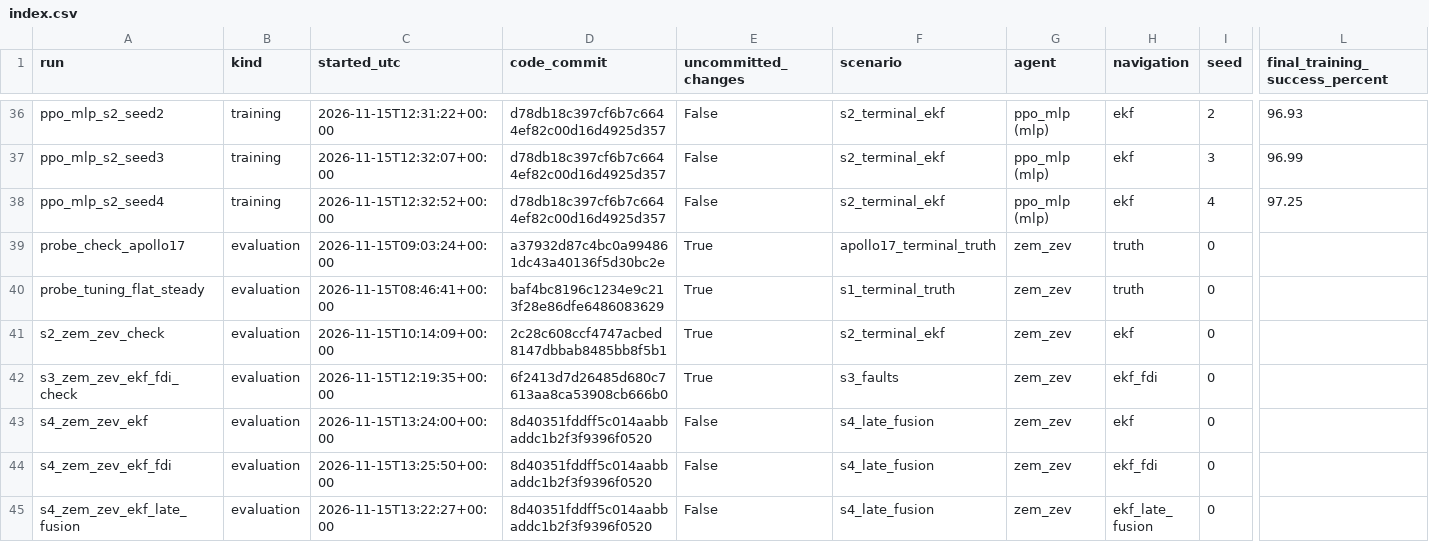
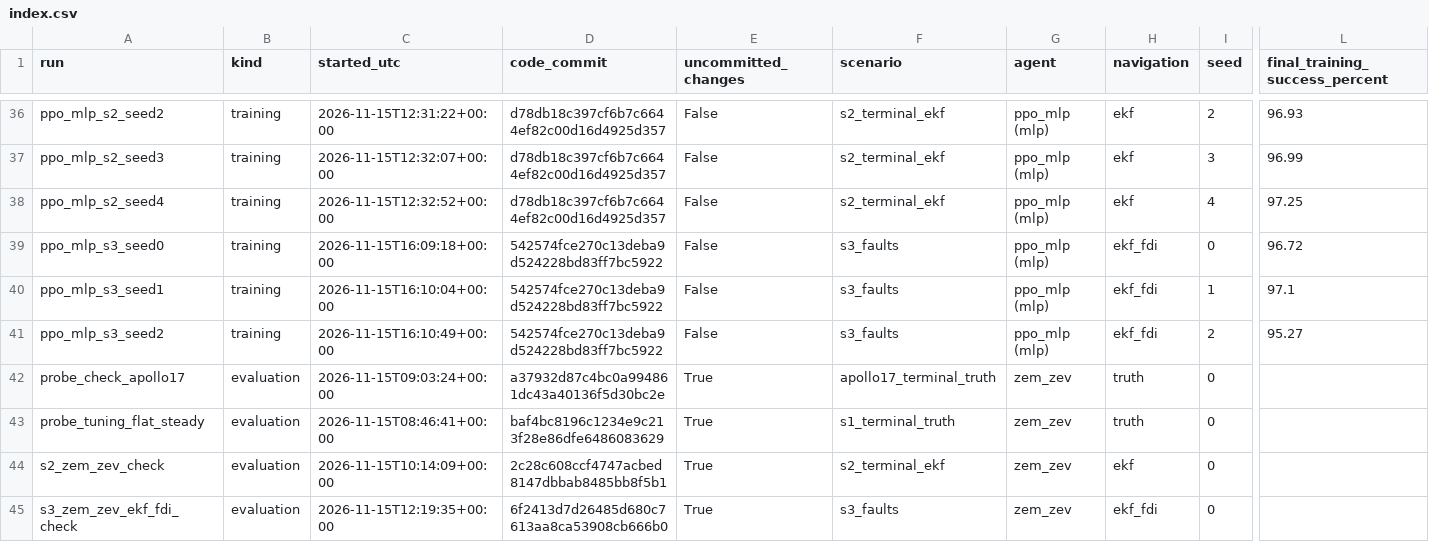
Before and after one commit to MEO41/lunarsimv2, a CSV file: results/index.csv, drawn as a sheet; only a part is shown, gaps mark what is left out; the shorter side is filled out with more unchanged rows; rows hold the shown columns only; the diff names each change by its address in the sheet, - before the commit and + after, or states it on an @@ line.

```diff
--- a/results/index.csv
+++ b/results/index.csv
+row 39: ppo_mlp_s3_seed0 | training | 2026-11-15T16:09:18+00:00 | 542574fce270c13deba9d524228bd83ff7bc5922 | False | s3_faults | ppo_mlp (mlp) | ekf_fdi | 0 | 96.72
+row 40: ppo_mlp_s3_seed1 | training | 2026-11-15T16:10:04+00:00 | 542574fce270c13deba9d524228bd83ff7bc5922 | False | s3_faults | ppo_mlp (mlp) | ekf_fdi | 1 | 97.1
+row 41: ppo_mlp_s3_seed2 | training | 2026-11-15T16:10:49+00:00 | 542574fce270c13deba9d524228bd83ff7bc5922 | False | s3_faults | ppo_mlp (mlp) | ekf_fdi | 2 | 95.27
```
Also changed, not shown: 15 other files.
